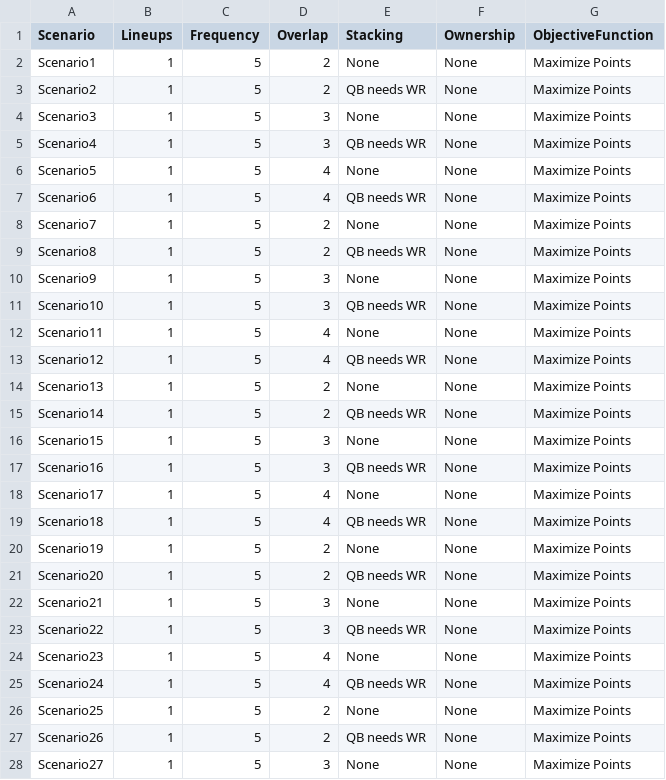
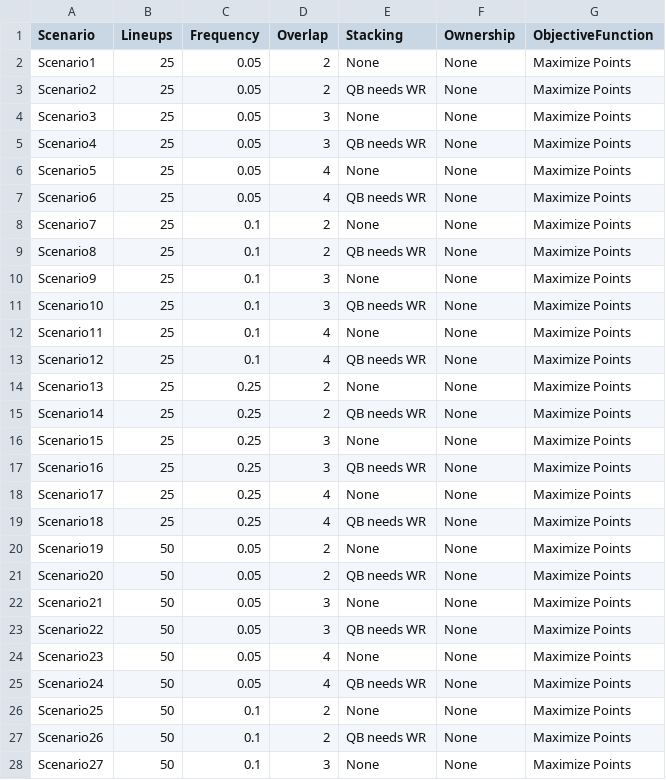
Before and after one commit to mattbrondum/Fantasy-Football-Optimization, a CSV file: Input/fullfactorial.csv, drawn as a sheet; only a part is shown; the diff covers the shown part only.

```diff
--- a/Input/fullfactorial.csv
+++ b/Input/fullfactorial.csv
@@ -2,27 +2,27 @@ Scenario,Lineups,Frequency,Overlap,Stacking,Ownership,ObjectiveFunction
-Scenario1,1,5,2,None,None,Maximize Points
-Scenario2,1,5,2,QB needs WR,None,Maximize Points
-Scenario3,1,5,3,None,None,Maximize Points
-Scenario4,1,5,3,QB needs WR,None,Maximize Points
-Scenario5,1,5,4,None,None,Maximize Points
-Scenario6,1,5,4,QB needs WR,None,Maximize Points
-Scenario7,1,5,2,None,None,Maximize Points
-Scenario8,1,5,2,QB needs WR,None,Maximize Points
-Scenario9,1,5,3,None,None,Maximize Points
-Scenario10,1,5,3,QB needs WR,None,Maximize Points
-Scenario11,1,5,4,None,None,Maximize Points
-Scenario12,1,5,4,QB needs WR,None,Maximize Points
-Scenario13,1,5,2,None,None,Maximize Points
-Scenario14,1,5,2,QB needs WR,None,Maximize Points
-Scenario15,1,5,3,None,None,Maximize Points
-Scenario16,1,5,3,QB needs WR,None,Maximize Points
-Scenario17,1,5,4,None,None,Maximize Points
-Scenario18,1,5,4,QB needs WR,None,Maximize Points
-Scenario19,1,5,2,None,None,Maximize Points
-Scenario20,1,5,2,QB needs WR,None,Maximize Points
-Scenario21,1,5,3,None,None,Maximize Points
-Scenario22,1,5,3,QB needs WR,None,Maximize Points
-Scenario23,1,5,4,None,None,Maximize Points
-Scenario24,1,5,4,QB needs WR,None,Maximize Points
-Scenario25,1,5,2,None,None,Maximize Points
-Scenario26,1,5,2,QB needs WR,None,Maximize Points
-Scenario27,1,5,3,None,None,Maximize Points
+"Scenario1","25","0.05","2","None","None","Maximize Points"
+"Scenario2","25","0.05","2","QB needs WR","None","Maximize Points"
+"Scenario3","25","0.05","3","None","None","Maximize Points"
+"Scenario4","25","0.05","3","QB needs WR","None","Maximize Points"
+"Scenario5","25","0.05","4","None","None","Maximize Points"
+"Scenario6","25","0.05","4","QB needs WR","None","Maximize Points"
+"Scenario7","25","0.1","2","None","None","Maximize Points"
+"Scenario8","25","0.1","2","QB needs WR","None","Maximize Points"
+"Scenario9","25","0.1","3","None","None","Maximize Points"
+"Scenario10","25","0.1","3","QB needs WR","None","Maximize Points"
+"Scenario11","25","0.1","4","None","None","Maximize Points"
+"Scenario12","25","0.1","4","QB needs WR","None","Maximize Points"
+"Scenario13","25","0.25","2","None","None","Maximize Points"
+"Scenario14","25","0.25","2","QB needs WR","None","Maximize Points"
+"Scenario15","25","0.25","3","None","None","Maximize Points"
+"Scenario16","25","0.25","3","QB needs WR","None","Maximize Points"
+"Scenario17","25","0.25","4","None","None","Maximize Points"
+"Scenario18","25","0.25","4","QB needs WR","None","Maximize Points"
+"Scenario19","50","0.05","2","None","None","Maximize Points"
+"Scenario20","50","0.05","2","QB needs WR","None","Maximize Points"
+"Scenario21","50","0.05","3","None","None","Maximize Points"
+"Scenario22","50","0.05","3","QB needs WR","None","Maximize Points"
+"Scenario23","50","0.05","4","None","None","Maximize Points"
+"Scenario24","50","0.05","4","QB needs WR","None","Maximize Points"
+"Scenario25","50","0.1","2","None","None","Maximize Points"
+"Scenario26","50","0.1","2","QB needs WR","None","Maximize Points"
+"Scenario27","50","0.1","3","None","None","Maximize Points"
```
Also changed, not shown: 54 edited cells elsewhere in this file, 14 other files.
